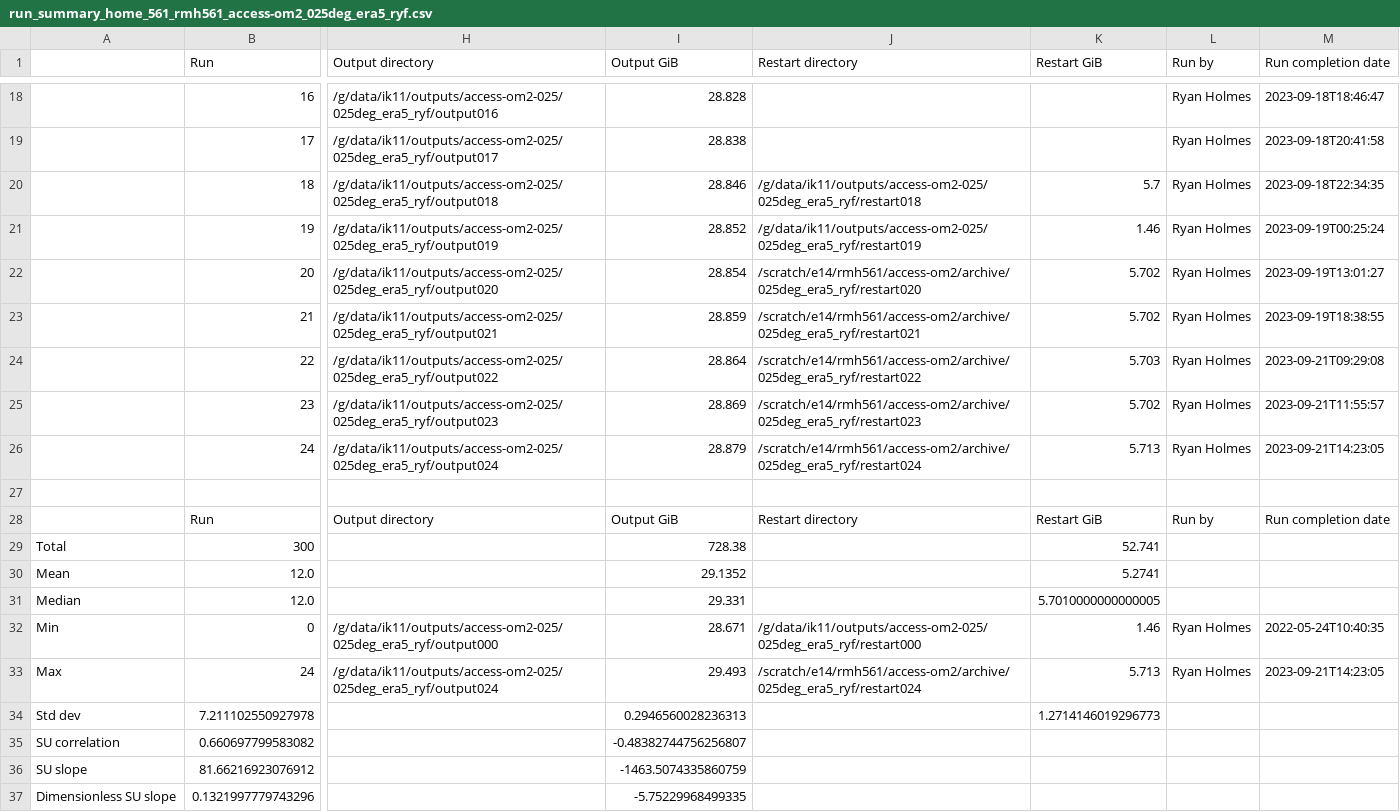
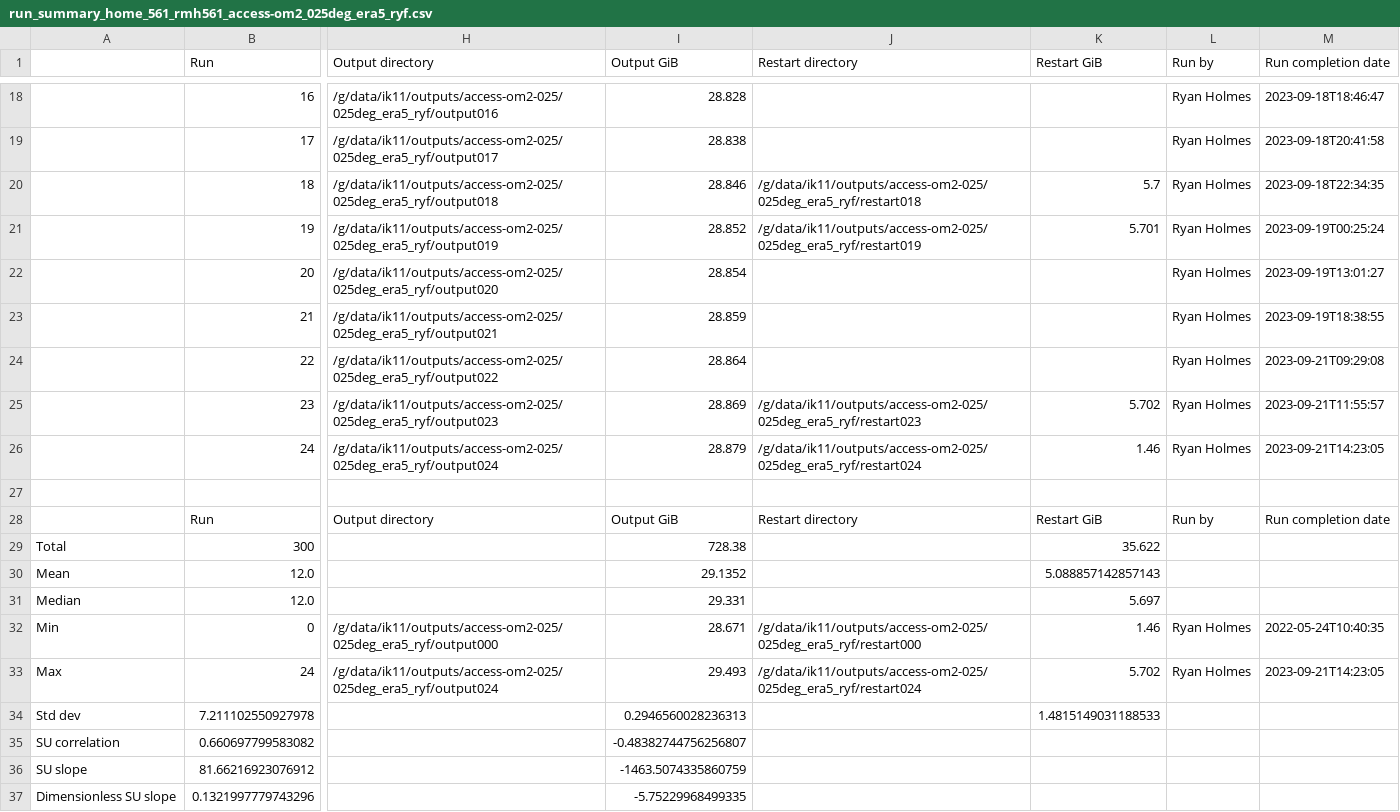
Before and after one commit to rmholmes/025deg_era5_ryf, a CSV file: run_summary_home_561_rmh561_access-om2_025deg_era5_ryf.csv, drawn as a sheet; only a part is shown, gaps mark what is left out; the diff names each change by its address in the sheet, - before the commit and + after, or states it on an @@ line.

Commit message:
update run summary

```diff
--- a/run_summary_home_561_rmh561_access-om2_025deg_era5_ryf.csv
+++ b/run_summary_home_561_rmh561_access-om2_025deg_era5_ryf.csv
-K21 (Restart GiB): 1.46
+K21 (Restart GiB): 5.701
-J22 (Restart directory): /scratch/e14/rmh561/access-om2/archive/025deg_era5_ryf/restart020
+J22 (Restart directory): (empty)
-K22:K23 (Restart GiB): 5.702
+K22:K23 (Restart GiB): (empty)
-J23 (Restart directory): /scratch/e14/rmh561/access-om2/archive/025deg_era5_ryf/restart021
+J23 (Restart directory): (empty)
-J24 (Restart directory): /scratch/e14/rmh561/access-om2/archive/025deg_era5_ryf/restart022
+J24 (Restart directory): (empty)
-K24 (Restart GiB): 5.703
+K24 (Restart GiB): (empty)
-J25 (Restart directory): /scratch/e14/rmh561/access-om2/archive/025deg_era5_ryf/restart023
+J25 (Restart directory): /g/data/ik11/outputs/access-om2-025/025deg_era5_ryf/restart023
-J26 (Restart directory): /scratch/e14/rmh561/access-om2/archive/025deg_era5_ryf/restart024
+J26 (Restart directory): /g/data/ik11/outputs/access-om2-025/025deg_era5_ryf/restart024
-K26 (Restart GiB): 5.713
+K26 (Restart GiB): 1.46
-K29 (Restart GiB): 52.741
+K29 (Restart GiB): 35.622
-K30 (Restart GiB): 5.2741
+K30 (Restart GiB): 5.088857142857143
-K31 (Restart GiB): 5.7010000000000005
+K31 (Restart GiB): 5.697
-J33 (Restart directory): /scratch/e14/rmh561/access-om2/archive/025deg_era5_ryf/restart024
+J33 (Restart directory): /g/data/ik11/outputs/access-om2-025/025deg_era5_ryf/restart024
-K33 (Restart GiB): 5.713
+K33 (Restart GiB): 5.702
-K34 (Restart GiB): 1.2714146019296773
+K34 (Restart GiB): 1.4815149031188533
```
